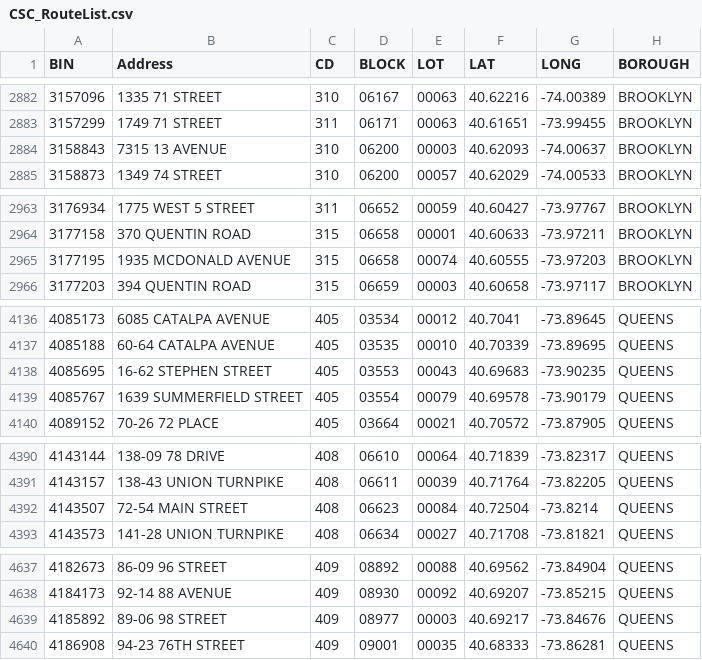
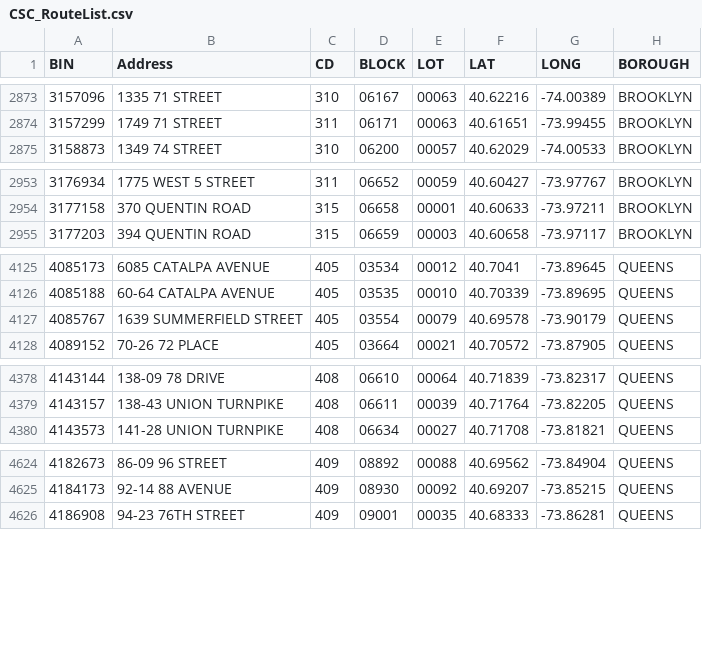
Before and after one commit to NYCDOB/SiteSafety_V2, a CSV file: data/CSC_RouteList.csv, drawn as a sheet; only a part is shown, gaps mark what is left out; the diff covers the shown part only.

```diff
--- a/data/CSC_RouteList.csv
+++ b/data/CSC_RouteList.csv
@@ -2883,3 +2874,2 @@ BIN,Address,CD,BLOCK,LOT,LAT,LONG,BOROUGH
 3157299,1749 71 STREET,311,06171,00063,40.61651,-73.99455,BROOKLYN
-3158843,7315 13 AVENUE,310,06200,00003,40.62093,-74.00637,BROOKLYN
 3158873,1349 74 STREET,310,06200,00057,40.62029,-74.00533,BROOKLYN
@@ -2964,3 +2954,2 @@ BIN,Address,CD,BLOCK,LOT,LAT,LONG,BOROUGH
 3177158,370 QUENTIN ROAD,315,06658,00001,40.60633,-73.97211,BROOKLYN
-3177195,1935 MCDONALD AVENUE,315,06658,00074,40.60555,-73.97203,BROOKLYN
 3177203,394 QUENTIN ROAD,315,06659,00003,40.60658,-73.97117,BROOKLYN
@@ -4137,3 +4126,2 @@ BIN,Address,CD,BLOCK,LOT,LAT,LONG,BOROUGH
 4085188,60-64 CATALPA AVENUE,405,03535,00010,40.70339,-73.89695,QUEENS
-4085695,16-62 STEPHEN STREET,405,03553,00043,40.69683,-73.90235,QUEENS
 4085767,1639 SUMMERFIELD STREET,405,03554,00079,40.69578,-73.90179,QUEENS
@@ -4391,3 +4379,2 @@ BIN,Address,CD,BLOCK,LOT,LAT,LONG,BOROUGH
 4143157,138-43 UNION TURNPIKE,408,06611,00039,40.71764,-73.82205,QUEENS
-4143507,72-54 MAIN STREET,408,06623,00084,40.72504,-73.8214,QUEENS
 4143573,141-28 UNION TURNPIKE,408,06634,00027,40.71708,-73.81821,QUEENS
@@ -4638,3 +4625,2 @@ BIN,Address,CD,BLOCK,LOT,LAT,LONG,BOROUGH
 4184173,92-14 88 AVENUE,409,08930,00092,40.69207,-73.85215,QUEENS
-4185892,89-06 98 STREET,409,08977,00003,40.69217,-73.84676,QUEENS
 4186908,94-23 76TH STREET,409,09001,00035,40.68333,-73.86281,QUEENS
```
Also changed, not shown: 1 added row and 16 removed rows elsewhere in this file, 1 other file.
